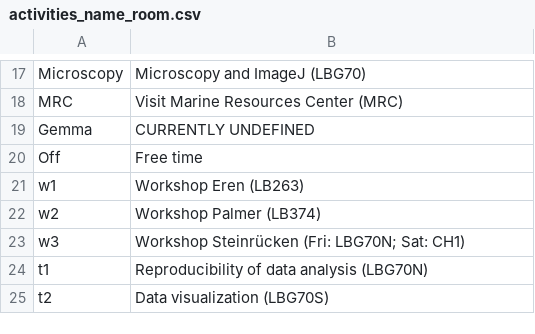
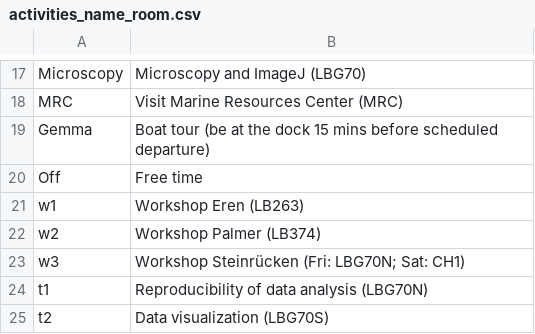
Before and after one commit to StefanoAllesina/BSD-QBio4, a CSV file: schedule/code_generate_schedule/tables/activities_name_room.csv, drawn as a sheet; only a part is shown, gaps mark what is left out.

Commit message:
Updated boat tour activities

```diff
--- a/schedule/code_generate_schedule/tables/activities_name_room.csv
+++ b/schedule/code_generate_schedule/tables/activities_name_room.csv
@@ -18,3 +18,3 @@ Microscopy,Microscopy and ImageJ (LBG70)
 MRC,Visit Marine Resources Center (MRC)
-Gemma,CURRENTLY UNDEFINED
+Gemma,Boat tour (be at the dock 15 mins before scheduled departure)
 Off,Free time
```
Also changed, not shown: 27 other files.
